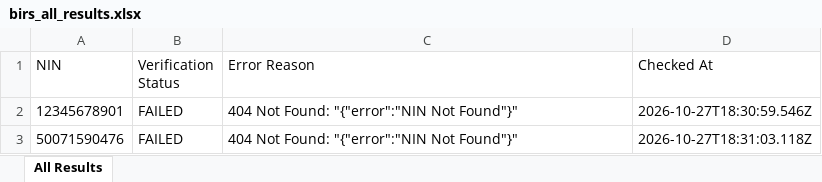
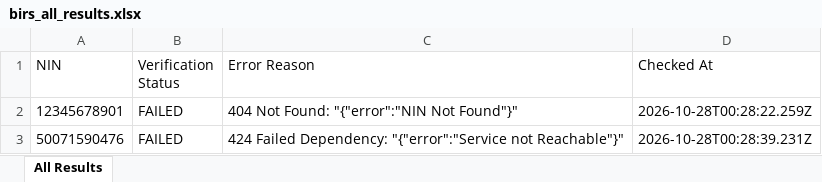
Before and after one commit to elight2026/birm, an Excel workbook: autobot/results/birs_all_results.xlsx, sheet All Results, drawn as a sheet; values as stored, in another font and other column widths than the file's, no borders; the diff names each change by its address in the sheet, - before the commit and + after, or states it on an @@ line.

Commit message:
chore: autobot results [skip ci]

```diff
--- a/autobot/results/birs_all_results.xlsx (sheet All Results)
+++ b/autobot/results/birs_all_results.xlsx (sheet All Results)
-D2 (Checked At): 2026-10-27T18:30:59.546Z
+D2 (Checked At): 2026-10-28T00:28:22.259Z
-C3 (Error Reason): 404 Not Found: "{"error":"NIN Not Found"}"
+C3 (Error Reason): 424 Failed Dependency: "{"error":"Service not Reachable"}"
-D3 (Checked At): 2026-10-27T18:31:03.118Z
+D3 (Checked At): 2026-10-28T00:28:39.231Z
```
